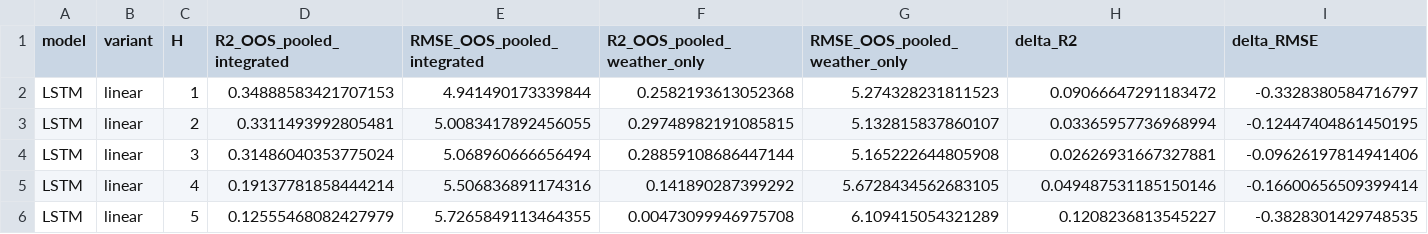
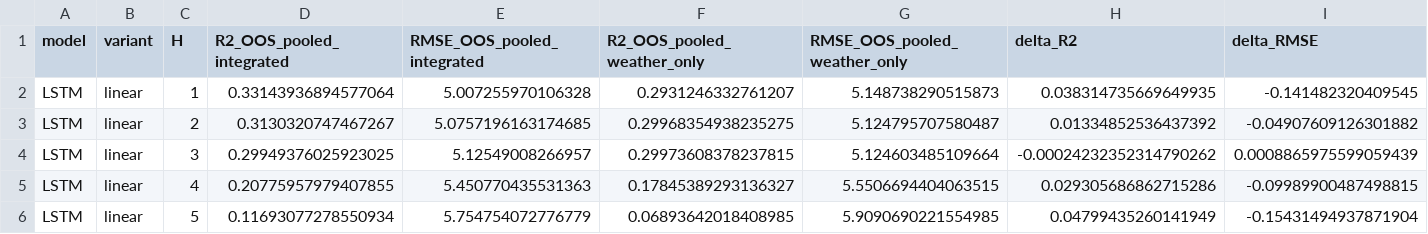
Before and after one commit to JacopoCesari/tesi-soia-midwest-era5land, a CSV file: output/data/processed/diagnostics/comparison_weather_vs_integrated_lstm.csv, drawn as a sheet; only a part is shown; the diff covers the shown part only.

```diff
--- a/output/data/processed/diagnostics/comparison_weather_vs_integrated_lstm.csv
+++ b/output/data/processed/diagnostics/comparison_weather_vs_integrated_lstm.csv
@@ -1,6 +1,6 @@
 model,variant,H,R2_OOS_pooled_integrated,RMSE_OOS_pooled_integrated,R2_OOS_pooled_weather_only,RMSE_OOS_pooled_weather_only,delta_R2,delta_RMSE
-LSTM,linear,1,0.34888583421707153,4.941490173339844,0.2582193613052368,5.274328231811523,0.09066647291183472,-0.3328380584716797
-LSTM,linear,2,0.3311493992805481,5.0083417892456055,0.29748982191085815,5.132815837860107,0.03365957736968994,-0.12447404861450195
-LSTM,linear,3,0.31486040353775024,5.068960666656494,0.28859108686447144,5.165222644805908,0.02626931667327881,-0.09626197814941406
-LSTM,linear,4,0.19137781858444214,5.506836891174316,0.141890287399292,5.6728434562683105,0.049487531185150146,-0.16600656509399414
-LSTM,linear,5,0.12555468082427979,5.7265849113464355,0.00473099946975708,6.109415054321289,0.1208236813545227,-0.3828301429748535
+LSTM,linear,1,0.33143936894577064,5.007255970106328,0.2931246332761207,5.148738290515873,0.038314735669649935,-0.141482320409545
+LSTM,linear,2,0.3130320747467267,5.0757196163174685,0.29968354938235275,5.124795707580487,0.01334852536437392,-0.04907609126301882
+LSTM,linear,3,0.29949376025923025,5.12549008266957,0.29973608378237815,5.124603485109664,-0.00024232352314790262,0.0008865975599059439
+LSTM,linear,4,0.20775957979407855,5.450770435531363,0.17845389293136327,5.5506694404063515,0.029305686862715286,-0.09989900487498815
+LSTM,linear,5,0.11693077278550934,5.754754072776779,0.06893642018408985,5.9090690221554985,0.04799435260141949,-0.15431494937871904
```
Also changed, not shown: 102 edited cells elsewhere in this file, output/data/processed/evaluation_summary_lstm.csv, 57 other files.
